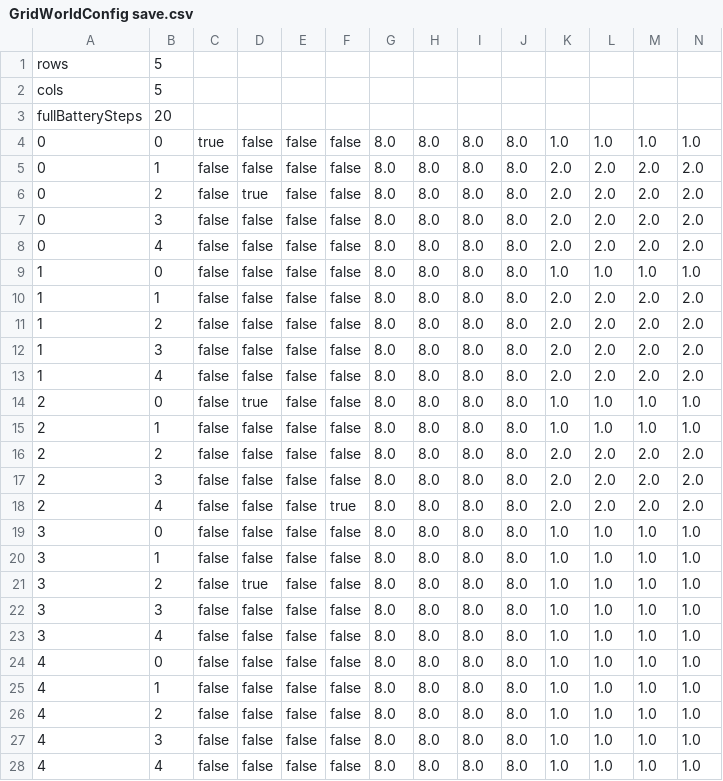
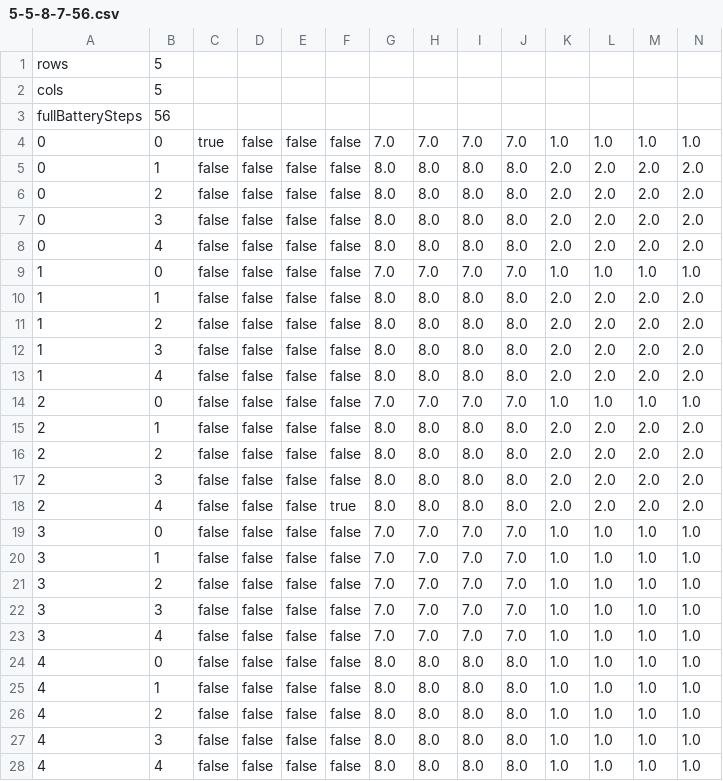
Before and after one commit to 453352755/FYPJava, a CSV file: 5-5-8-7-56.csv (was GridWorldConfig save.csv), drawn as a sheet.

```diff
--- a/GridWorldConfig save.csv
+++ b/5-5-8-7-56.csv
@@ -2,9 +2,9 @@ rows,5
 cols,5
-fullBatterySteps,20
-0,0,true,false,false,false,8.0,8.0,8.0,8.0,1.0,1.0,1.0,1.0
+fullBatterySteps,56
+0,0,true,false,false,false,7.0,7.0,7.0,7.0,1.0,1.0,1.0,1.0
 0,1,false,false,false,false,8.0,8.0,8.0,8.0,2.0,2.0,2.0,2.0
-0,2,false,true,false,false,8.0,8.0,8.0,8.0,2.0,2.0,2.0,2.0
+0,2,false,false,false,false,8.0,8.0,8.0,8.0,2.0,2.0,2.0,2.0
 0,3,false,false,false,false,8.0,8.0,8.0,8.0,2.0,2.0,2.0,2.0
 0,4,false,false,false,false,8.0,8.0,8.0,8.0,2.0,2.0,2.0,2.0
-1,0,false,false,false,false,8.0,8.0,8.0,8.0,1.0,1.0,1.0,1.0
+1,0,false,false,false,false,7.0,7.0,7.0,7.0,1.0,1.0,1.0,1.0
 1,1,false,false,false,false,8.0,8.0,8.0,8.0,2.0,2.0,2.0,2.0
@@ -13,4 +13,4 @@ fullBatterySteps,20
 1,4,false,false,false,false,8.0,8.0,8.0,8.0,2.0,2.0,2.0,2.0
-2,0,false,true,false,false,8.0,8.0,8.0,8.0,1.0,1.0,1.0,1.0
-2,1,false,false,false,false,8.0,8.0,8.0,8.0,1.0,1.0,1.0,1.0
+2,0,false,false,false,false,7.0,7.0,7.0,7.0,1.0,1.0,1.0,1.0
+2,1,false,false,false,false,8.0,8.0,8.0,8.0,2.0,2.0,2.0,2.0
 2,2,false,false,false,false,8.0,8.0,8.0,8.0,2.0,2.0,2.0,2.0
@@ -18,7 +18,7 @@ fullBatterySteps,20
 2,4,false,false,false,true,8.0,8.0,8.0,8.0,2.0,2.0,2.0,2.0
-3,0,false,false,false,false,8.0,8.0,8.0,8.0,1.0,1.0,1.0,1.0
-3,1,false,false,false,false,8.0,8.0,8.0,8.0,1.0,1.0,1.0,1.0
-3,2,false,true,false,false,8.0,8.0,8.0,8.0,1.0,1.0,1.0,1.0
-3,3,false,false,false,false,8.0,8.0,8.0,8.0,1.0,1.0,1.0,1.0
-3,4,false,false,false,false,8.0,8.0,8.0,8.0,1.0,1.0,1.0,1.0
+3,0,false,false,false,false,7.0,7.0,7.0,7.0,1.0,1.0,1.0,1.0
+3,1,false,false,false,false,7.0,7.0,7.0,7.0,1.0,1.0,1.0,1.0
+3,2,false,false,false,false,7.0,7.0,7.0,7.0,1.0,1.0,1.0,1.0
+3,3,false,false,false,false,7.0,7.0,7.0,7.0,1.0,1.0,1.0,1.0
+3,4,false,false,false,false,7.0,7.0,7.0,7.0,1.0,1.0,1.0,1.0
 4,0,false,false,false,false,8.0,8.0,8.0,8.0,1.0,1.0,1.0,1.0
```
Also changed, not shown: GridWorldConfig.csv, 13 other files.
